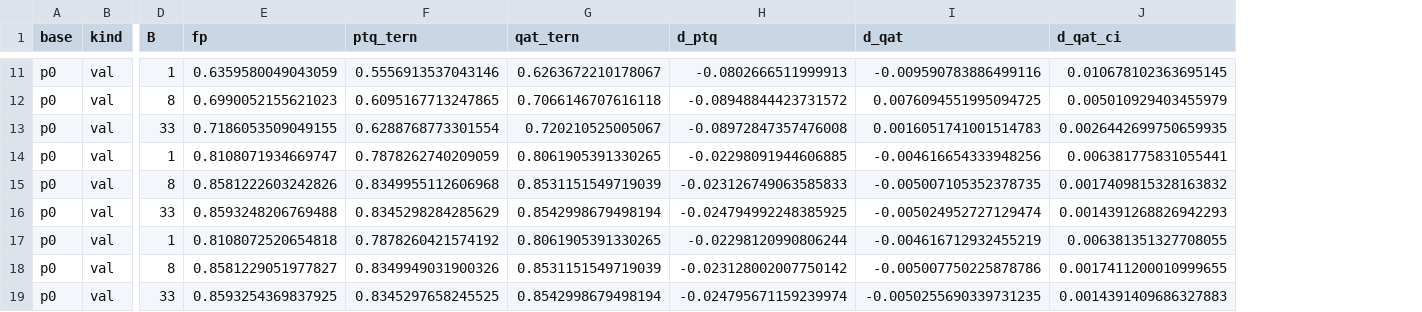
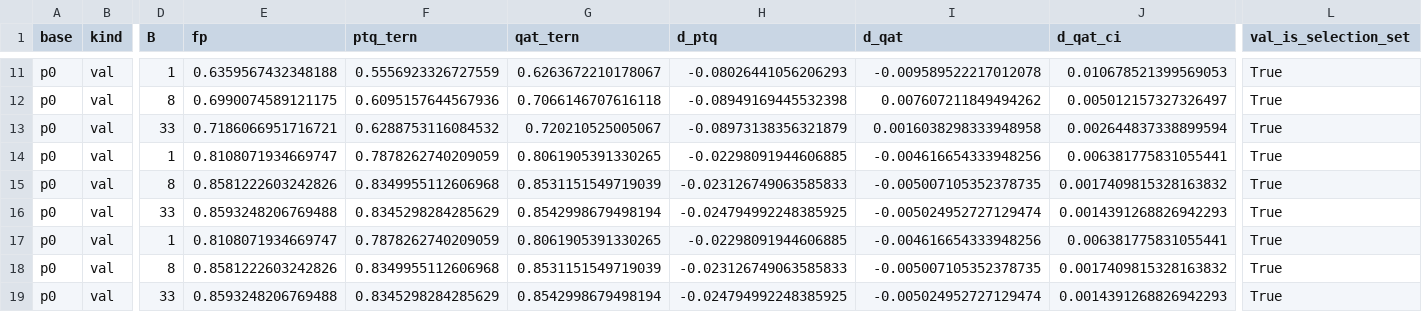
Before and after one commit to HsinyuanZhang/DAC2027_SSM, a CSV file: results/analysis/population_calib_p2_20261015/a3_qat_ternary.csv, drawn as a sheet; only a part is shown, gaps mark what is left out; the diff covers the shown part only; the diff names each change by its address in the sheet, - before the commit and + after, or states it on an @@ line.

```diff
--- a/results/analysis/population_calib_p2_20261015/a3_qat_ternary.csv
+++ b/results/analysis/population_calib_p2_20261015/a3_qat_ternary.csv
+column L (val_is_selection_set), rows 11-19: all True
-E11 (fp): 0.6359580049043059
+E11 (fp): 0.6359567432348188
-F11 (ptq_tern): 0.5556913537043146
+F11 (ptq_tern): 0.5556923326727559
-H11 (d_ptq): -0.0802666511999913
+H11 (d_ptq): -0.08026441056206293
-I11 (d_qat): -0.009590783886499116
+I11 (d_qat): -0.009589522217012078
-J11 (d_qat_ci): 0.010678102363695145
+J11 (d_qat_ci): 0.010678521399569053
-E12 (fp): 0.6990052155621023
+E12 (fp): 0.6990074589121175
-F12 (ptq_tern): 0.6095167713247865
+F12 (ptq_tern): 0.6095157644567936
-H12 (d_ptq): -0.08948844423731572
+H12 (d_ptq): -0.08949169445532398
-I12 (d_qat): 0.0076094551995094725
+I12 (d_qat): 0.007607211849494262
-J12 (d_qat_ci): 0.005010929403455979
+J12 (d_qat_ci): 0.005012157327326497
-E13 (fp): 0.7186053509049155
+E13 (fp): 0.7186066951716721
-F13 (ptq_tern): 0.6288768773301554
+F13 (ptq_tern): 0.6288753116084532
-H13 (d_ptq): -0.08972847357476008
+H13 (d_ptq): -0.08973138356321879
-I13 (d_qat): 0.0016051741001514783
+I13 (d_qat): 0.0016038298333948958
-J13 (d_qat_ci): 0.0026442699750659935
+J13 (d_qat_ci): 0.002644837338899594
-E17 (fp): 0.8108072520654818
+E17 (fp): 0.8108071934669747
-F17 (ptq_tern): 0.7878260421574192
+F17 (ptq_tern): 0.7878262740209059
-H17 (d_ptq): -0.02298120990806244
+H17 (d_ptq): -0.02298091944606885
-I17 (d_qat): -0.004616712932455219
+I17 (d_qat): -0.004616654333948256
-J17 (d_qat_ci): 0.006381351327708055
+J17 (d_qat_ci): 0.006381775831055441
-E18 (fp): 0.8581229051977827
+E18 (fp): 0.8581222603242826
-F18 (ptq_tern): 0.8349949031900326
+F18 (ptq_tern): 0.8349955112606968
-H18 (d_ptq): -0.023128002007750142
+H18 (d_ptq): -0.023126749063585833
-I18 (d_qat): -0.005007750225878786
+I18 (d_qat): -0.005007105352378735
-J18 (d_qat_ci): 0.0017411200010999655
+J18 (d_qat_ci): 0.0017409815328163832
-E19 (fp): 0.8593254369837925
+E19 (fp): 0.8593248206769488
-F19 (ptq_tern): 0.8345297658245525
+F19 (ptq_tern): 0.8345298284285629
-H19 (d_ptq): -0.024795671159239974
+H19 (d_ptq): -0.024794992248385925
-I19 (d_qat): -0.0050255690339731235
+I19 (d_qat): -0.005024952727129474
-J19 (d_qat_ci): 0.0014391409686327883
+J19 (d_qat_ci): 0.0014391268826942293
```
Also changed, not shown: 90 edited cells elsewhere in this file, results/analysis/population_calib_p2_20261015/a3_qat_ternary_pooled.csv, 32 other files.
